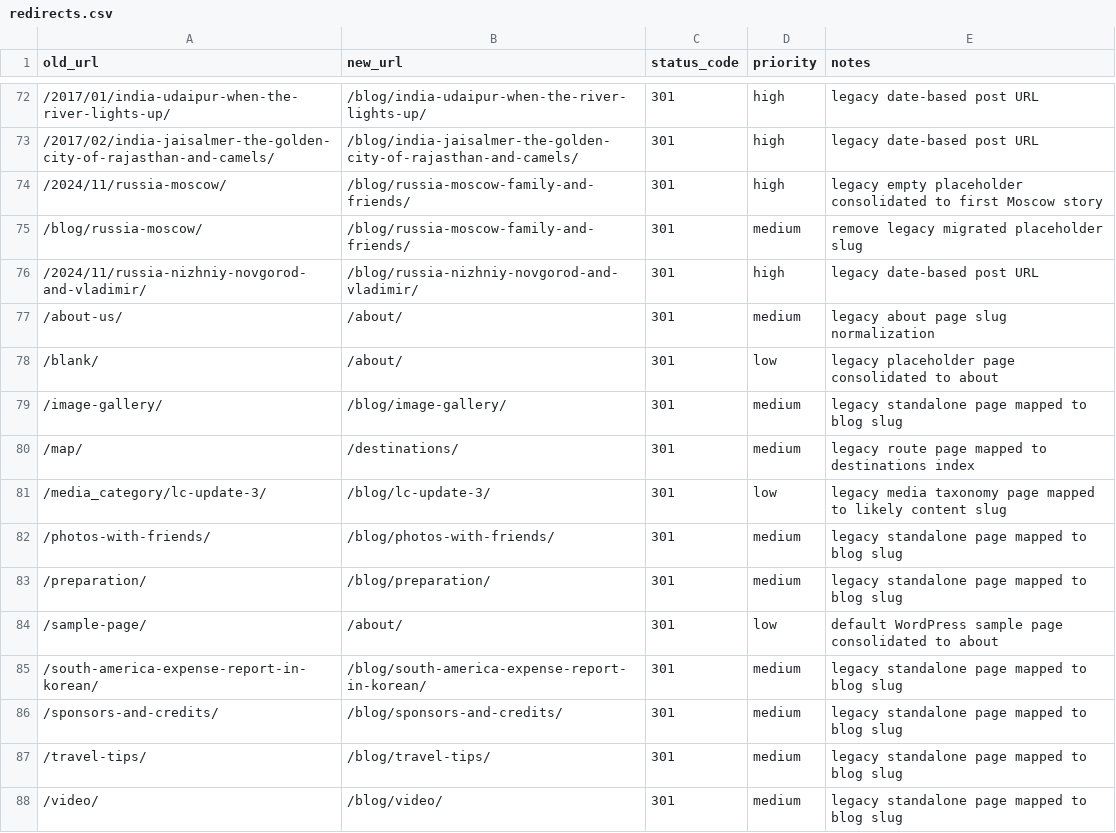
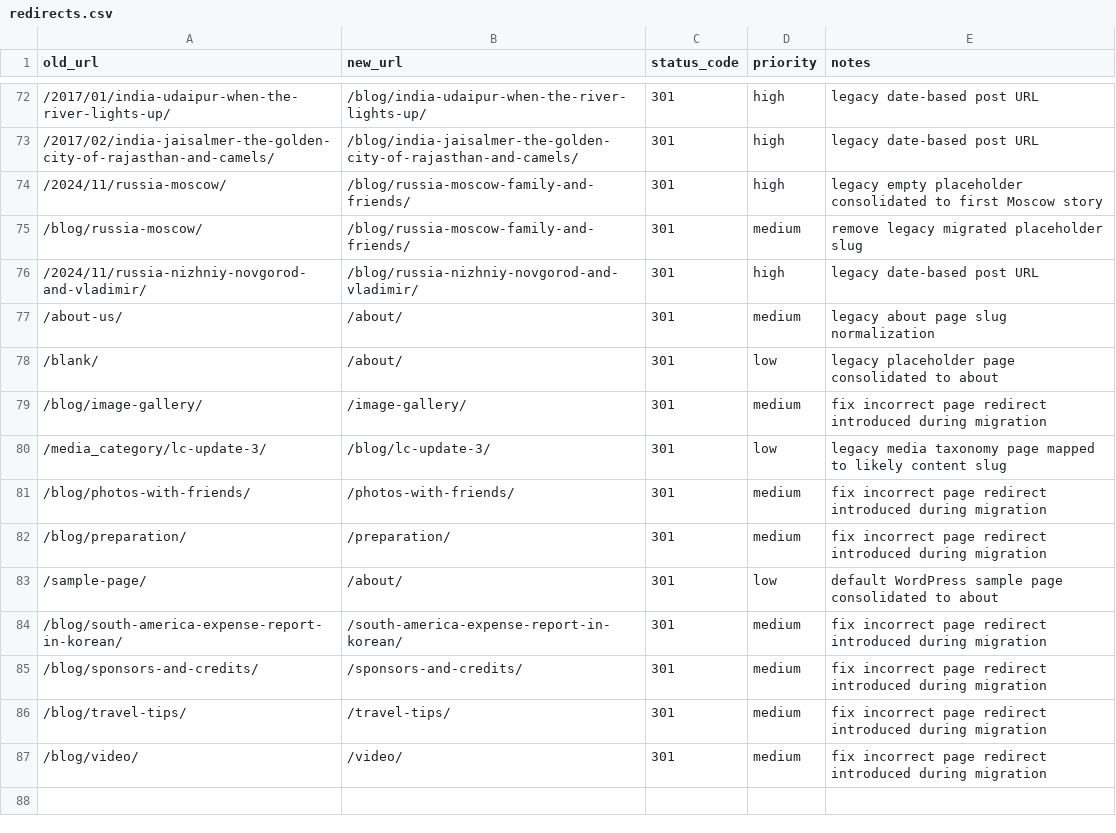
Before and after one commit to irazinkov/nomadicyear, a CSV file: docs/redirects.csv, drawn as a sheet; only a part is shown, gaps mark what is left out.

Commit message:
fix: redirects for many pages

```diff
--- a/docs/redirects.csv
+++ b/docs/redirects.csv
@@ -78,11 +78,10 @@ old_url,new_url,status_code,priority,notes
 /blank/,/about/,301,low,legacy placeholder page consolidated to about
-/image-gallery/,/blog/image-gallery/,301,medium,legacy standalone page mapped to blog slug
-/map/,/destinations/,301,medium,legacy route page mapped to destinations index
+/blog/image-gallery/,/image-gallery/,301,medium,fix incorrect page redirect introduced during migration
 /media_category/lc-update-3/,/blog/lc-update-3/,301,low,legacy media taxonomy page mapped to likely content slug
-/photos-with-friends/,/blog/photos-with-friends/,301,medium,legacy standalone page mapped to blog slug
-/preparation/,/blog/preparation/,301,medium,legacy standalone page mapped to blog slug
+/blog/photos-with-friends/,/photos-with-friends/,301,medium,fix incorrect page redirect introduced during migration
+/blog/preparation/,/preparation/,301,medium,fix incorrect page redirect introduced during migration
 /sample-page/,/about/,301,low,default WordPress sample page consolidated to about
-/south-america-expense-report-in-korean/,/blog/south-america-expense-report-in-korean/,301,medium,legacy standalone page mapped to blog slug
-/sponsors-and-credits/,/blog/sponsors-and-credits/,301,medium,legacy standalone page mapped to blog slug
-/travel-tips/,/blog/travel-tips/,301,medium,legacy standalone page mapped to blog slug
-/video/,/blog/video/,301,medium,legacy standalone page mapped to blog slug
+/blog/south-america-expense-report-in-korean/,/south-america-expense-report-in-korean/,301,medium,fix incorrect page redirect introduced during migration
+/blog/sponsors-and-credits/,/sponsors-and-credits/,301,medium,fix incorrect page redirect introduced during migration
+/blog/travel-tips/,/travel-tips/,301,medium,fix incorrect page redirect introduced during migration
+/blog/video/,/video/,301,medium,fix incorrect page redirect introduced during migration
```
Also changed, not shown: 3 other files.
